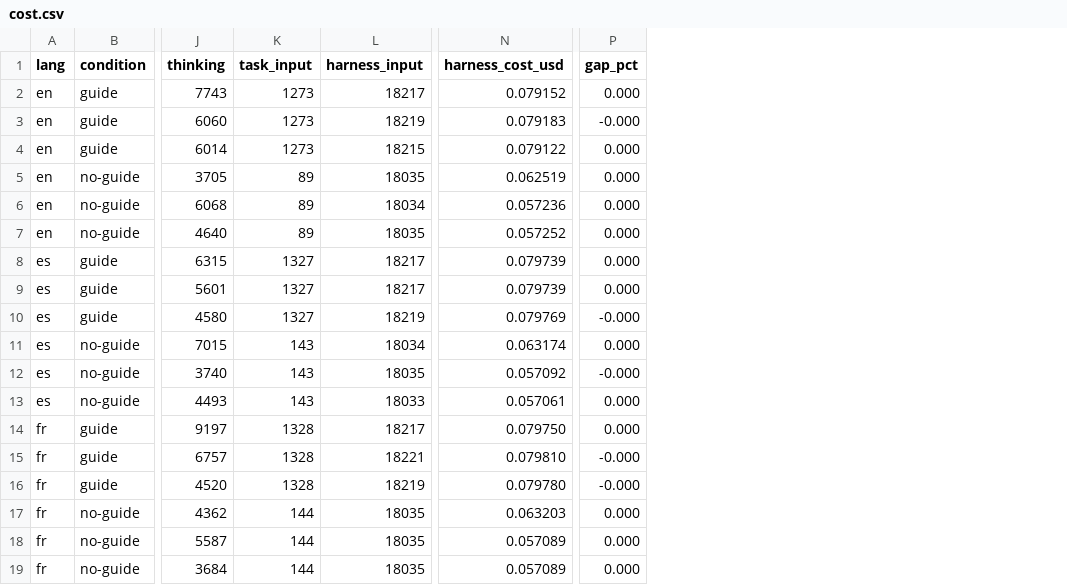
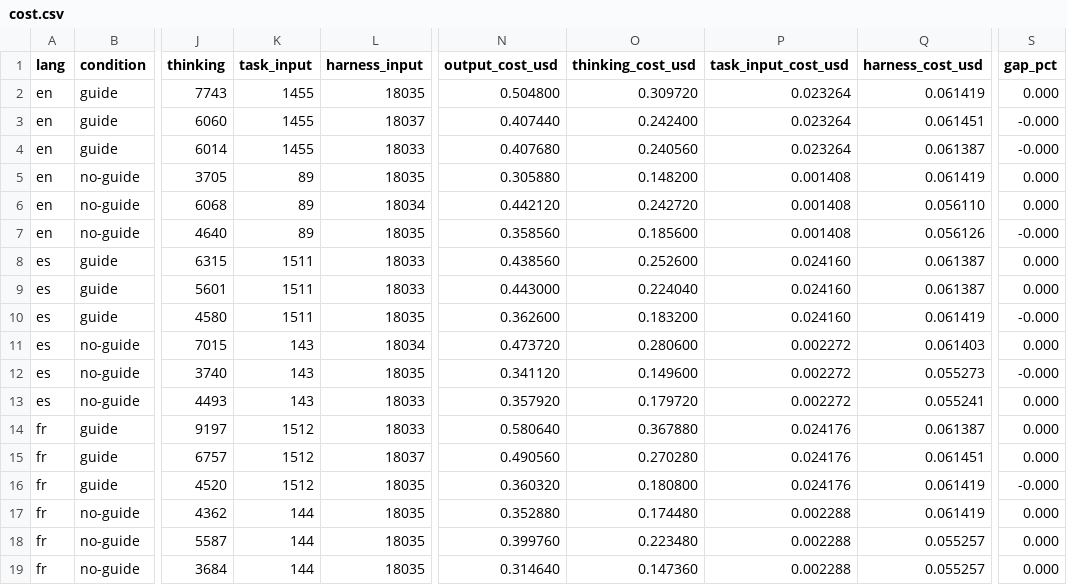
Before and after one commit to guia-matthieu/ua-agent-kit, a CSV file: bench/runs/2026-11-14_porte-claude-code/cost.csv, drawn as a sheet; only a part is shown, gaps mark what is left out; addresses are those after the commit; the diff names each change by its address in the sheet, - before the commit and + after, or states it on an @@ line.

```diff
--- a/bench/runs/2026-11-14_porte-claude-code/cost.csv
+++ b/bench/runs/2026-11-14_porte-claude-code/cost.csv
+column N (output_cost_usd), rows 2-19: 0.504800 | 0.407440 | 0.407680 | 0.305880 | 0.442120 | 0.358560 | 0.438560 | 0.443000 | 0.362600 | 0.473720 | 0.341120 | 0.357920 | 0.580640 | 0.490560 | 0.360320 | 0.352880 | 0.399760 | 0.314640
+column O (thinking_cost_usd), rows 2-19: 0.309720 | 0.242400 | 0.240560 | 0.148200 | 0.242720 | 0.185600 | 0.252600 | 0.224040 | 0.183200 | 0.280600 | 0.149600 | 0.179720 | 0.367880 | 0.270280 | 0.180800 | 0.174480 | 0.223480 | 0.147360
+column P (task_input_cost_usd), rows 2-19: 0.023264 | 0.023264 | 0.023264 | 0.001408 | 0.001408 | 0.001408 | 0.024160 | 0.024160 | 0.024160 | 0.002272 | 0.002272 | 0.002272 | 0.024176 | 0.024176 | 0.024176 | 0.002288 | 0.002288 | 0.002288
-K2:K4 (task_input): 1273
+K2:K4 (task_input): 1455
-L2 (harness_input): 18217
+L2 (harness_input): 18035
-Q2 (harness_cost_usd): 0.079152
+Q2 (harness_cost_usd): 0.061419
-L3 (harness_input): 18219
+L3 (harness_input): 18037
-Q3 (harness_cost_usd): 0.079183
+Q3 (harness_cost_usd): 0.061451
-L4 (harness_input): 18215
+L4 (harness_input): 18033
-Q4 (harness_cost_usd): 0.079122
+Q4 (harness_cost_usd): 0.061387
-S4 (gap_pct): 0.000
+S4 (gap_pct): -0.000
-Q5 (harness_cost_usd): 0.062519
+Q5 (harness_cost_usd): 0.061419
-Q6 (harness_cost_usd): 0.057236
+Q6 (harness_cost_usd): 0.056110
-Q7 (harness_cost_usd): 0.057252
+Q7 (harness_cost_usd): 0.056126
-S7 (gap_pct): 0.000
+S7 (gap_pct): -0.000
-K8:K10 (task_input): 1327
+K8:K10 (task_input): 1511
-L8:L9 (harness_input): 18217
+L8:L9 (harness_input): 18033
-Q8:Q9 (harness_cost_usd): 0.079739
+Q8:Q9 (harness_cost_usd): 0.061387
-L10 (harness_input): 18219
+L10 (harness_input): 18035
-Q10 (harness_cost_usd): 0.079769
+Q10 (harness_cost_usd): 0.061419
-Q11 (harness_cost_usd): 0.063174
+Q11 (harness_cost_usd): 0.061403
-Q12 (harness_cost_usd): 0.057092
+Q12 (harness_cost_usd): 0.055273
-Q13 (harness_cost_usd): 0.057061
+Q13 (harness_cost_usd): 0.055241
-K14:K16 (task_input): 1328
+K14:K16 (task_input): 1512
-L14 (harness_input): 18217
+L14 (harness_input): 18033
-Q14 (harness_cost_usd): 0.079750
+Q14 (harness_cost_usd): 0.061387
-L15 (harness_input): 18221
+L15 (harness_input): 18037
-Q15 (harness_cost_usd): 0.079810
+Q15 (harness_cost_usd): 0.061451
-S15 (gap_pct): -0.000
+S15 (gap_pct): 0.000
-L16 (harness_input): 18219
+L16 (harness_input): 18035
-Q16 (harness_cost_usd): 0.079780
+Q16 (harness_cost_usd): 0.061419
-Q17 (harness_cost_usd): 0.063203
+Q17 (harness_cost_usd): 0.061419
-Q18:Q19 (harness_cost_usd): 0.057089
+Q18:Q19 (harness_cost_usd): 0.055257
```
Also changed, not shown: 4 other files.
